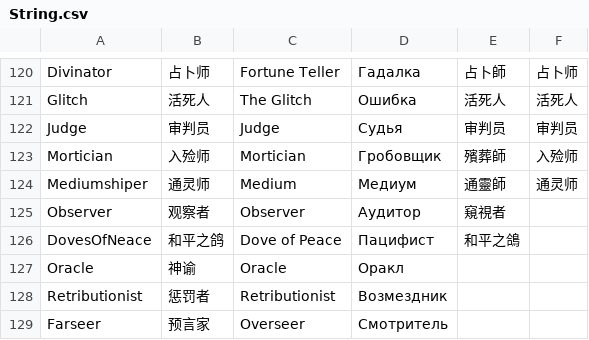
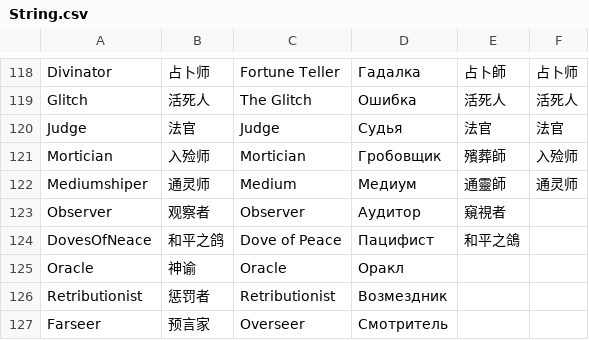
Before and after one commit to XiezibanWrite/NTOHER1, a CSV file: Resources/String.csv, drawn as a sheet; only a part is shown, gaps mark what is left out; the diff covers the shown part only.

```diff
--- a/Resources/String.csv
+++ b/Resources/String.csv
@@ -121,3 +119,3 @@
 "Glitch","活死人","The Glitch","Ошибка","活死人","活死人"
-"Judge","审判员","Judge","Судья","审判员","审判员"
+"Judge","法官","Judge","Судья","法官","法官"
 "Mortician","入殓师","Mortician","Гробовщик","殯葬師","入殓师"
```
Also changed, not shown: 16 added rows, 2 removed rows and 29 edited cells elsewhere in this file.
